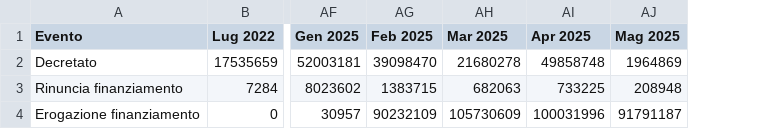
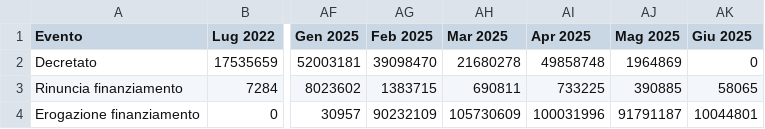
Before and after one commit to teamdigitale/padigitale2026-opendata, a CSV file: data/KPI/andamento_progetti.csv, drawn as a sheet; only a part is shown, gaps mark what is left out; the diff names each change by its address in the sheet, - before the commit and + after, or states it on an @@ line.

Commit message:
Aggiunti dataset con split per avviso

```diff
--- a/data/KPI/andamento_progetti.csv
+++ b/data/KPI/andamento_progetti.csv
+column AK (Giu 2025), rows 2-4: 0 | 58065 | 10044801
-AH3 (Mar 2025): 682063
+AH3 (Mar 2025): 690811
-AJ3 (Mag 2025): 208948
+AJ3 (Mag 2025): 390885
```
Also changed, not shown: data/KPI/importi_per_comune.csv, data/KPI/importo_per_misura.csv, 10 other files.
